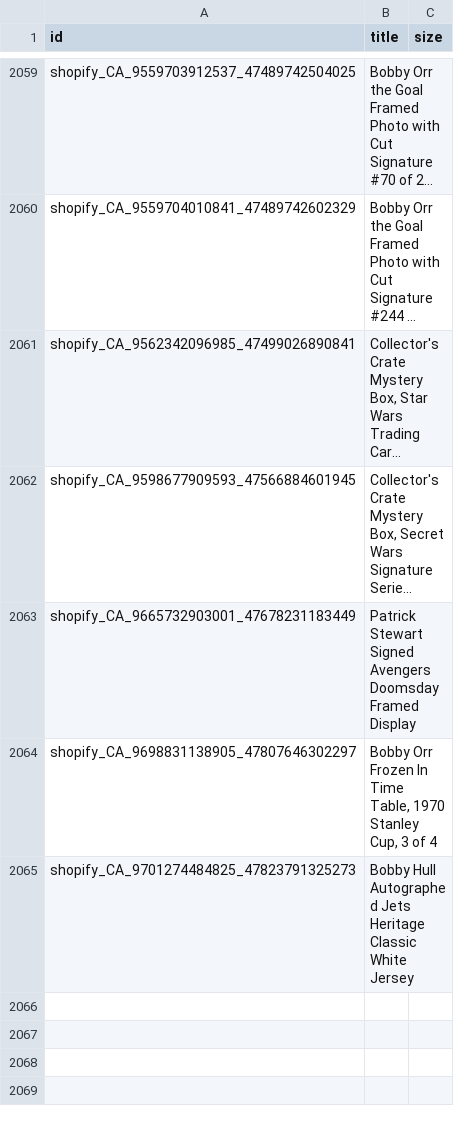
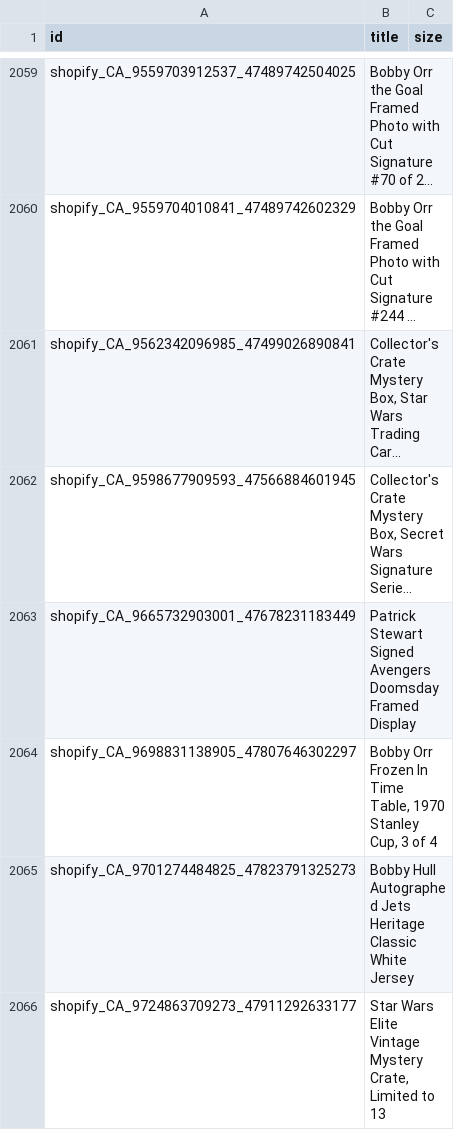
Before and after one commit to AutographAuthentic/merchant-feeds, a TSV file: feeds/full_title_feed.tsv, drawn as a sheet; only a part is shown, gaps mark what is left out; long unchanged cells end in ….

Commit message:
Rebuild title feed 2026-11-20

```diff
--- a/feeds/full_title_feed.tsv
+++ b/feeds/full_title_feed.tsv
@@ -2065 +2065,2 @@ shopify_CA_9698831138905_47807646302297	Bobby Orr Frozen In Time Table, 1970 Sta
 shopify_CA_9701274484825_47823791325273	Bobby Hull Autographed Jets Heritage Classic White Jersey	
+shopify_CA_9724863709273_47911292633177	Star Wars Elite Vintage Mystery Crate, Limited to 13	
```
Also changed, not shown: 1 other file.
